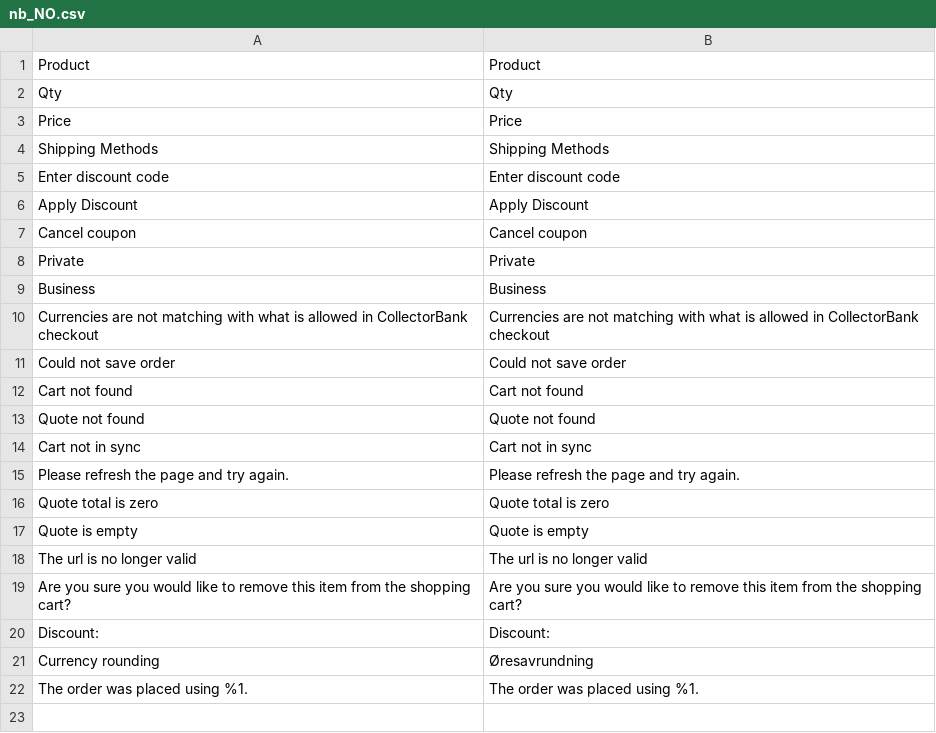
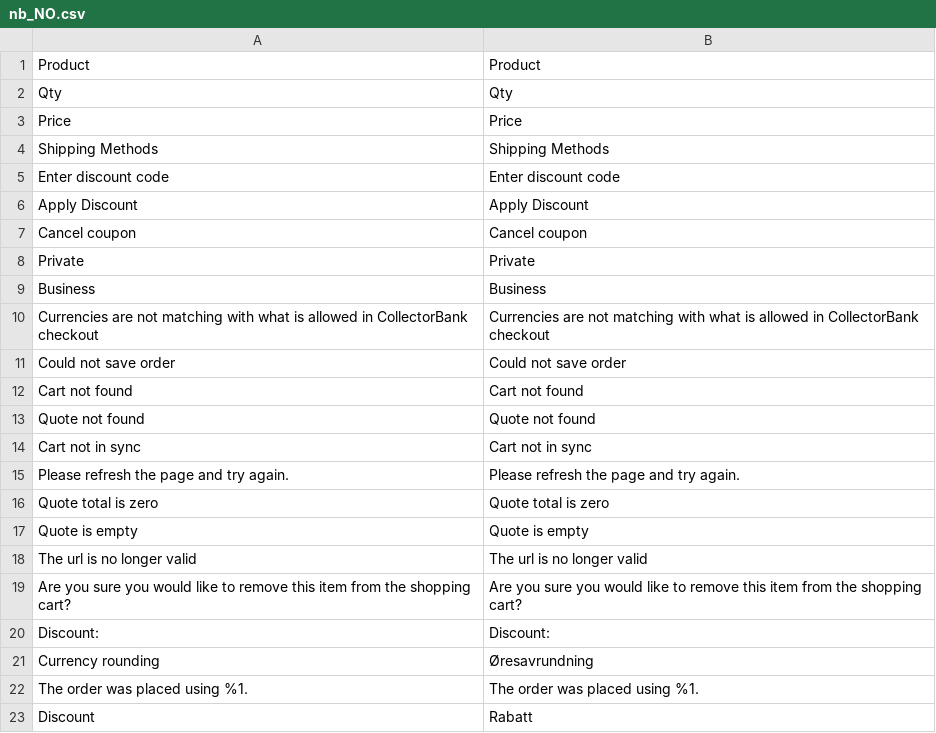
Before and after one commit to collector-bank/Checkout-Magento-2, a CSV file: src/i18n/nb_NO.csv, drawn as a sheet; the diff names each change by its address in the sheet, - before the commit and + after, or states it on an @@ line.

```diff
--- a/src/i18n/nb_NO.csv
+++ b/src/i18n/nb_NO.csv
+row 23: Discount | Rabatt
```
Also changed, not shown: src/i18n/da_DK.csv, src/i18n/de_DE.csv, 16 other files.
